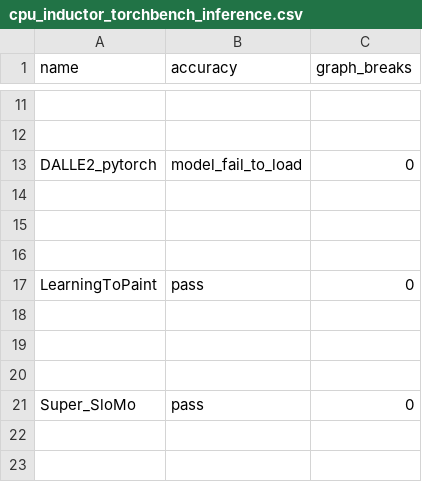
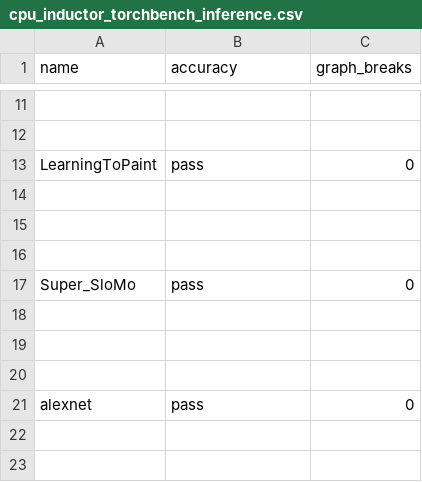
Before and after one commit to huznegoods/pytorch, a CSV file: benchmarks/dynamo/ci_expected_accuracy/cpu_inductor_torchbench_inference.csv, drawn as a sheet; only a part is shown, gaps mark what is left out; the shorter side is filled out with more unchanged rows; the diff names each change by its address in the sheet, - before the commit and + after, or states it on an @@ line.

Commit message:
Update torchbench model expected accuracy values after pinning numpy (#129213)
After pinning numpy on torchbench, we need to move torchbench inductor benchmark jobs out of unstable state asap, so that more failures don't sneak it.  I'm updating the expected values here to make trunk green.

Pull Request resolved: https://github.com/pytorch/pytorch/pull/129213
Approved by: https://github.com/xuzhao9, https://github.com/malfet, https://github.com/desertfire

```diff
--- a/benchmarks/dynamo/ci_expected_accuracy/cpu_inductor_torchbench_inference.csv
+++ b/benchmarks/dynamo/ci_expected_accuracy/cpu_inductor_torchbench_inference.csv
-row 13: DALLE2_pytorch | model_fail_to_load | 0
-row 14: (empty)
-row 15: (empty)
-row 16: (empty)
```
Also changed, not shown: benchmarks/dynamo/ci_expected_accuracy/aot_eager_torchbench_training.csv, benchmarks/dynamo/ci_expected_accuracy/dynamic_cpu_inductor_torchbench_inference.csv, 10 other files.
